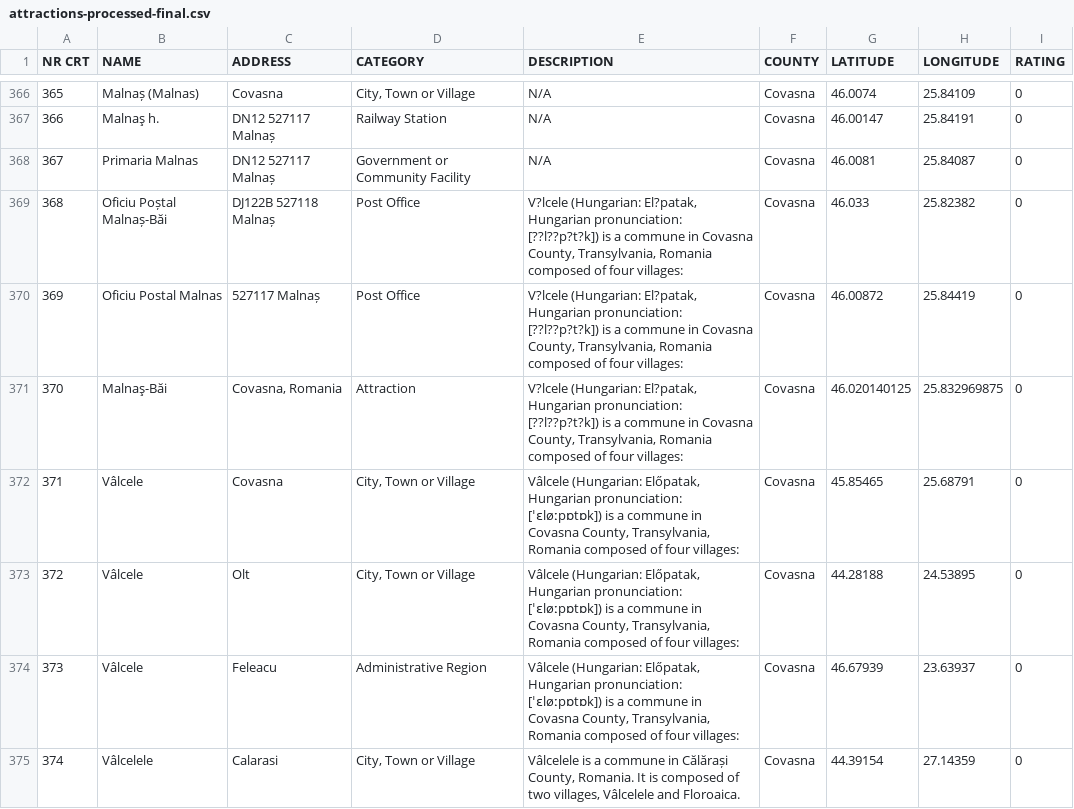
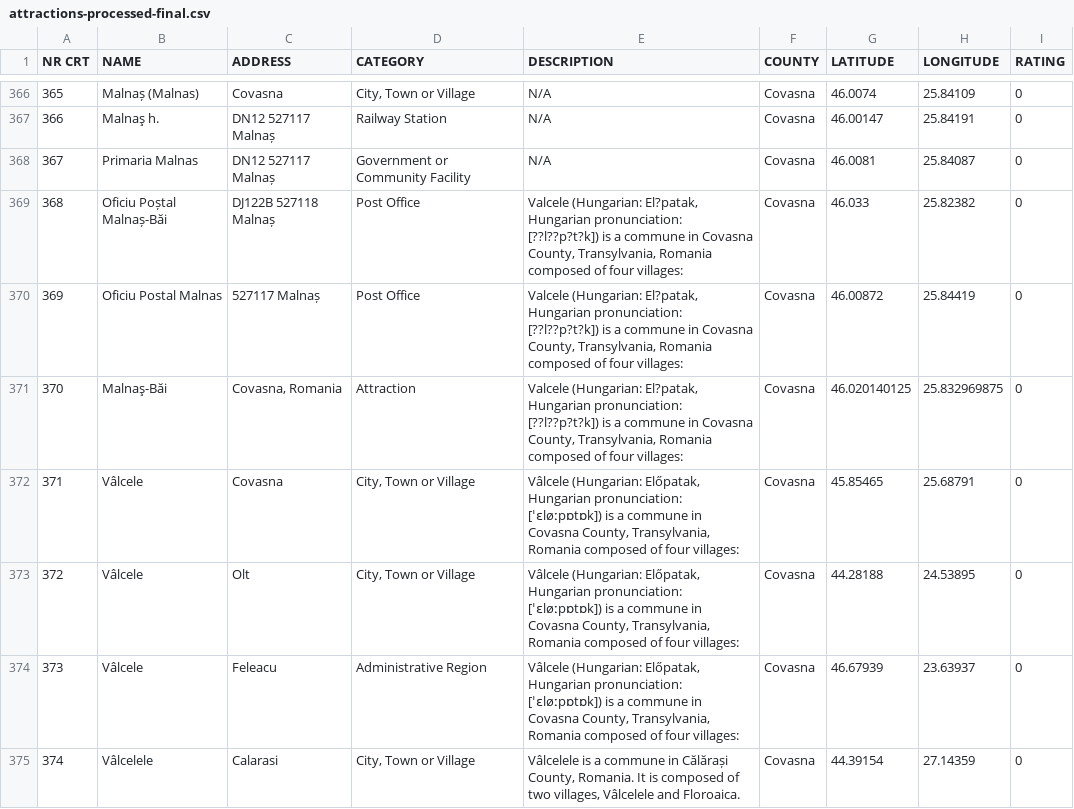
Before and after one commit to erkovacs/ba-thesis-datasets, a CSV file: data/finalDatasets/attractions-processed-final.csv, drawn as a sheet; only a part is shown, gaps mark what is left out; the diff covers the shown part only.

```diff
--- a/data/finalDatasets/attractions-processed-final.csv
+++ b/data/finalDatasets/attractions-processed-final.csv
@@ -368,5 +368,5 @@ NR CRT,NAME,ADDRESS,CATEGORY,DESCRIPTION,COUNTY,LATITUDE,LONGITUDE,RATING
 367,"Primaria Malnas","DN12 527117 Malnaș","Government or Community Facility","N/A","Covasna",46.0081,25.84087,0
-368,"Oficiu Poștal Malnaș-Băi","DJ122B 527118 Malnaș","Post Office","V?lcele (Hungarian: El?patak, Hungarian pronunciation: [??l??p?t?k]) is a commune in Covasna County, Transylvania, Romania composed of four villages:","Covasna",46.033,25.82382,0
-369,"Oficiu Postal Malnas","527117 Malnaș","Post Office","V?lcele (Hungarian: El?patak, Hungarian pronunciation: [??l??p?t?k]) is a commune in Covasna County, Transylvania, Romania composed of four villages:","Covasna",46.00872,25.84419,0
-370,"Malnaş-Băi","Covasna, Romania","Attraction","V?lcele (Hungarian: El?patak, Hungarian pronunciation: [??l??p?t?k]) is a commune in Covasna County, Transylvania, Romania composed of four villages:","Covasna",46.020140125,25.832969875,0
+368,"Oficiu Poștal Malnaș-Băi","DJ122B 527118 Malnaș","Post Office","Valcele (Hungarian: El?patak, Hungarian pronunciation: [??l??p?t?k]) is a commune in Covasna County, Transylvania, Romania composed of four villages:","Covasna",46.033,25.82382,0
+369,"Oficiu Postal Malnas","527117 Malnaș","Post Office","Valcele (Hungarian: El?patak, Hungarian pronunciation: [??l??p?t?k]) is a commune in Covasna County, Transylvania, Romania composed of four villages:","Covasna",46.00872,25.84419,0
+370,"Malnaş-Băi","Covasna, Romania","Attraction","Valcele (Hungarian: El?patak, Hungarian pronunciation: [??l??p?t?k]) is a commune in Covasna County, Transylvania, Romania composed of four villages:","Covasna",46.020140125,25.832969875,0
 371,"Vâlcele","Covasna","City, Town or Village","Vâlcele (Hungarian: Előpatak, Hungarian pronunciation: [ˈɛløːpɒtɒk]) is a commune in Covasna County, Transylvania, Romania composed of four villages:","Covasna",45.85465,25.68791,0
```
Also changed, not shown: 102 edited cells elsewhere in this file.
